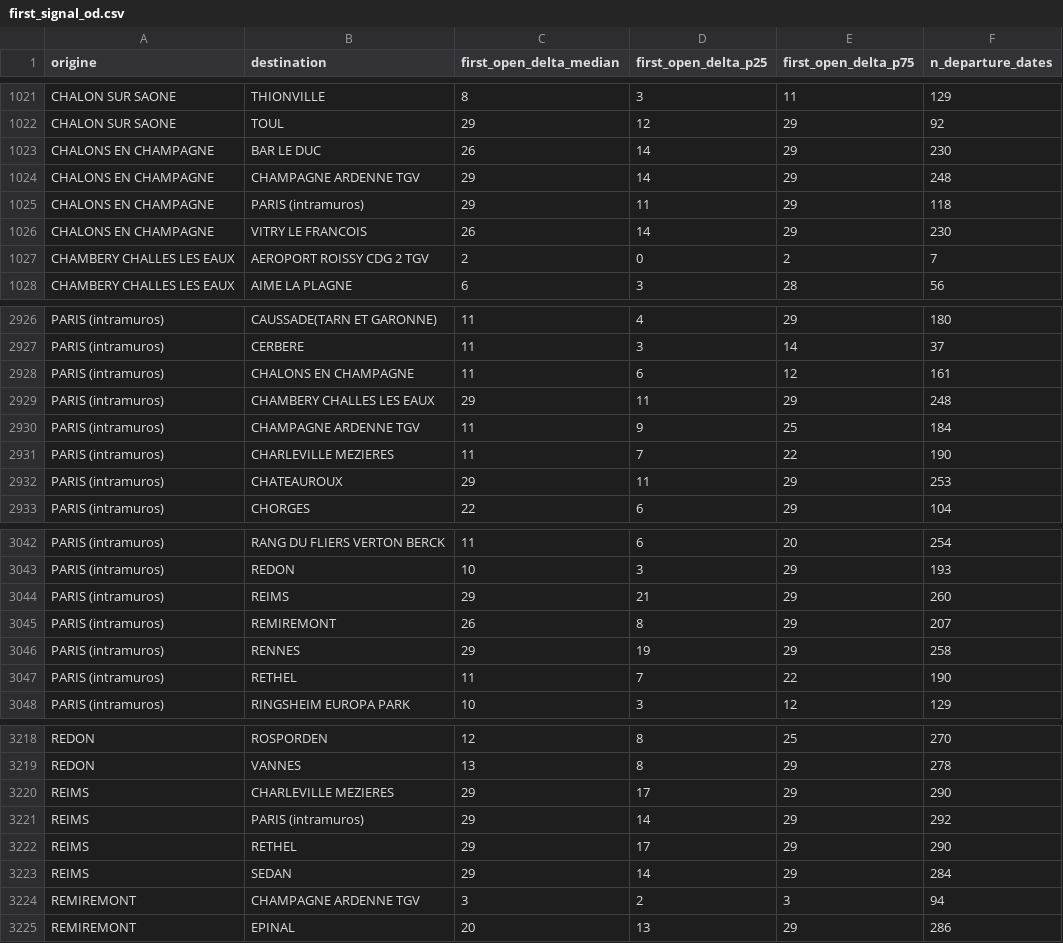
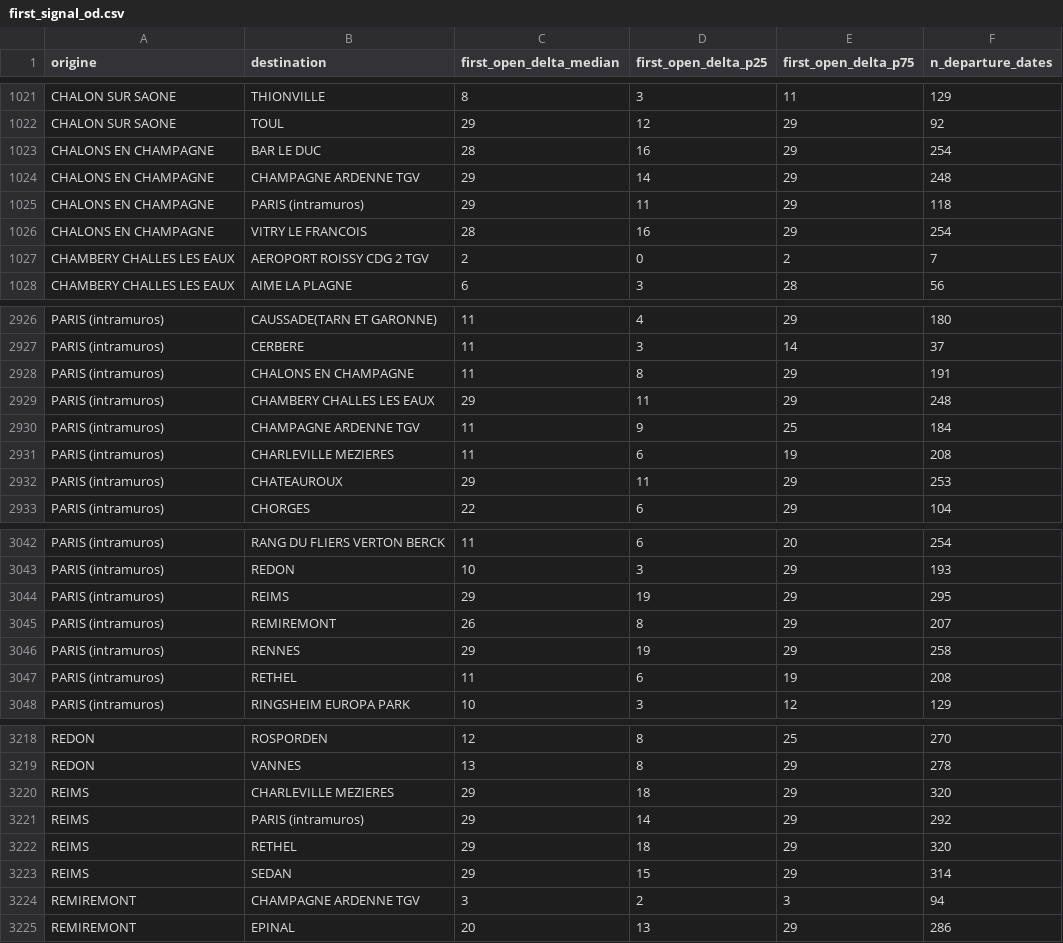
Before and after one commit to matteotoutain/ECM_2526_FinalProject, a CSV file: precomputed/first_signal_od.csv, drawn as a sheet; only a part is shown, gaps mark what is left out; the diff covers the shown part only.

```diff
--- a/precomputed/first_signal_od.csv
+++ b/precomputed/first_signal_od.csv
@@ -1022,6 +1022,6 @@ CHALON SUR SAONE,THIONVILLE,8,3,11,129
 CHALON SUR SAONE,TOUL,29,12,29,92
-CHALONS EN CHAMPAGNE,BAR LE DUC,26,14,29,230
+CHALONS EN CHAMPAGNE,BAR LE DUC,28,16,29,254
 CHALONS EN CHAMPAGNE,CHAMPAGNE ARDENNE TGV,29,14,29,248
 CHALONS EN CHAMPAGNE,PARIS (intramuros),29,11,29,118
-CHALONS EN CHAMPAGNE,VITRY LE FRANCOIS,26,14,29,230
+CHALONS EN CHAMPAGNE,VITRY LE FRANCOIS,28,16,29,254
 CHAMBERY CHALLES LES EAUX,AEROPORT ROISSY CDG 2 TGV,2,0,2,7
@@ -2927,6 +2927,6 @@ PARIS (intramuros),CAUSSADE(TARN ET GARONNE),11,4,29,180
 PARIS (intramuros),CERBERE,11,3,14,37
-PARIS (intramuros),CHALONS EN CHAMPAGNE,11,6,12,161
+PARIS (intramuros),CHALONS EN CHAMPAGNE,11,8,29,191
 PARIS (intramuros),CHAMBERY CHALLES LES EAUX,29,11,29,248
 PARIS (intramuros),CHAMPAGNE ARDENNE TGV,11,9,25,184
-PARIS (intramuros),CHARLEVILLE MEZIERES,11,7,22,190
+PARIS (intramuros),CHARLEVILLE MEZIERES,11,6,19,208
 PARIS (intramuros),CHATEAUROUX,29,11,29,253
@@ -3043,6 +3043,6 @@ PARIS (intramuros),RANG DU FLIERS VERTON BERCK,11,6,20,254
 PARIS (intramuros),REDON,10,3,29,193
-PARIS (intramuros),REIMS,29,21,29,260
+PARIS (intramuros),REIMS,29,19,29,295
 PARIS (intramuros),REMIREMONT,26,8,29,207
 PARIS (intramuros),RENNES,29,19,29,258
-PARIS (intramuros),RETHEL,11,7,22,190
+PARIS (intramuros),RETHEL,11,6,19,208
 PARIS (intramuros),RINGSHEIM EUROPA PARK,10,3,12,129
@@ -3219,6 +3219,6 @@ REDON,ROSPORDEN,12,8,25,270
 REDON,VANNES,13,8,29,278
-REIMS,CHARLEVILLE MEZIERES,29,17,29,290
+REIMS,CHARLEVILLE MEZIERES,29,18,29,320
 REIMS,PARIS (intramuros),29,14,29,292
-REIMS,RETHEL,29,17,29,290
-REIMS,SEDAN,29,14,29,284
+REIMS,RETHEL,29,18,29,320
+REIMS,SEDAN,29,15,29,314
 REMIREMONT,CHAMPAGNE ARDENNE TGV,3,2,3,94
```
Also changed, not shown: 25 edited cells elsewhere in this file, precomputed/first_signal_od/by_entity/PABARSED.csv, precomputed/proba_od/by_entity/PABARSED.csv, 7 other files.
